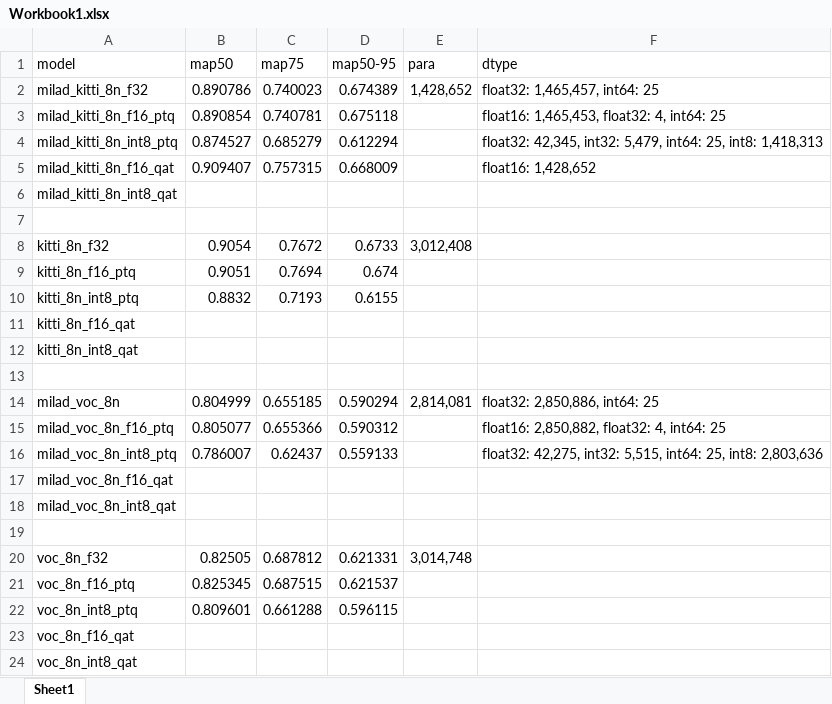
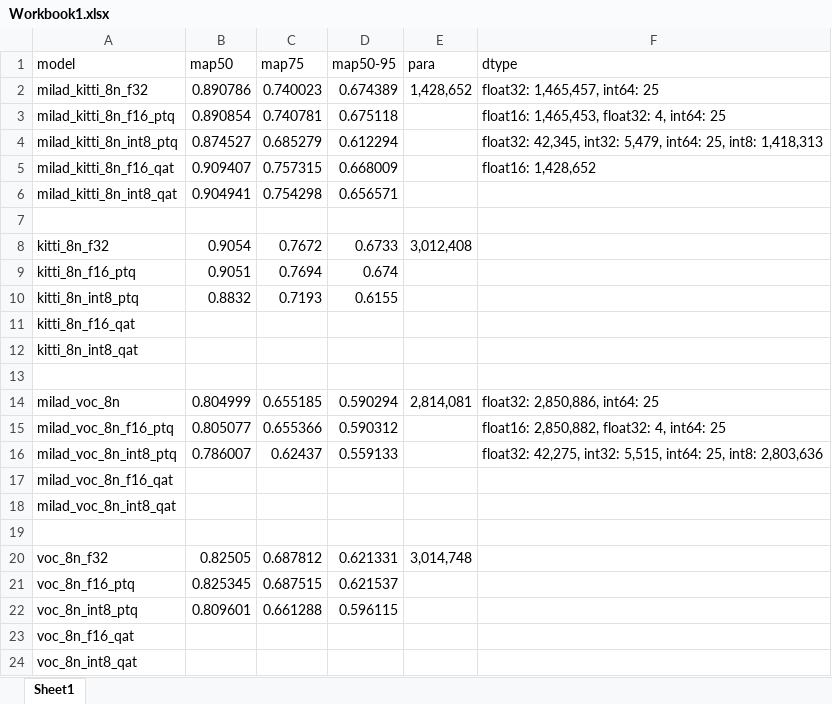
Before and after one commit to 520/Dissertation, an Excel workbook: Workbook1.xlsx, sheet Sheet1, drawn as a sheet; values as stored, in another font and other column widths than the file's, no borders; the diff names each change by its address in the sheet, - before the commit and + after, or states it on an @@ line.

```diff
--- a/Workbook1.xlsx (sheet Sheet1)
+++ b/Workbook1.xlsx (sheet Sheet1)
-B6 (map50): (empty)
+B6 (map50): 0.904941
-C6 (map75): (empty)
+C6 (map75): 0.754298
-D6 (map50-95): (empty)
+D6 (map50-95): 0.656571
```
Also changed, not shown: 5 other files.
